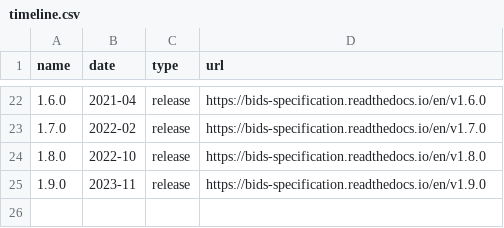
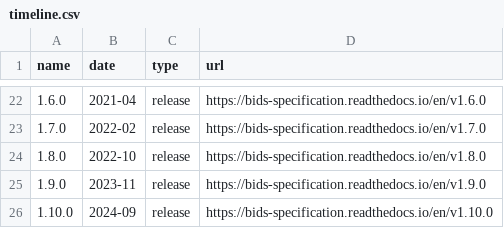
Before and after one commit to bids-standard/bids-website, a CSV file: data/timeline.csv, drawn as a sheet; only a part is shown, gaps mark what is left out; the diff names each change by its address in the sheet, - before the commit and + after, or states it on an @@ line.

Commit message:
[ENH] update related to release 1.10.0 (#487)
* update related to release 1.10.0

* fix

```diff
--- a/data/timeline.csv
+++ b/data/timeline.csv
+row 26: 1.10.0 | 2024-09 | release | https://bids-specification.readthedocs.io/en/v1.10.0
```
Also changed, not shown: 2 other files.
